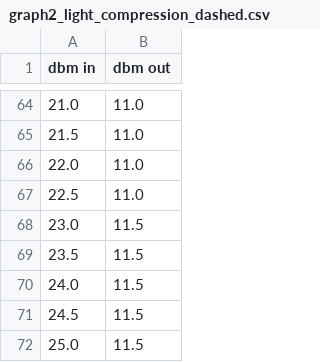
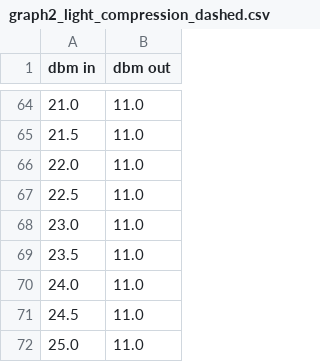
Before and after one commit to huberp/phu-fair-kid-67, a CSV file: calibration/references-new/graph2_light_compression_dashed.csv, drawn as a sheet; only a part is shown, gaps mark what is left out.

```diff
--- a/calibration/references-new/graph2_light_compression_dashed.csv
+++ b/calibration/references-new/graph2_light_compression_dashed.csv
@@ -67,6 +67,6 @@ dbm in,dbm out
 22.5,11.0
-23.0,11.5
-23.5,11.5
-24.0,11.5
-24.5,11.5
-25.0,11.5
+23.0,11.0
+23.5,11.0
+24.0,11.0
+24.5,11.0
+25.0,11.0
```
Also changed, not shown: calibration/references-new/graph1_straight_amplifier.csv, calibration/references-new/graph3_factory_adjusted.csv, 2 other files.
